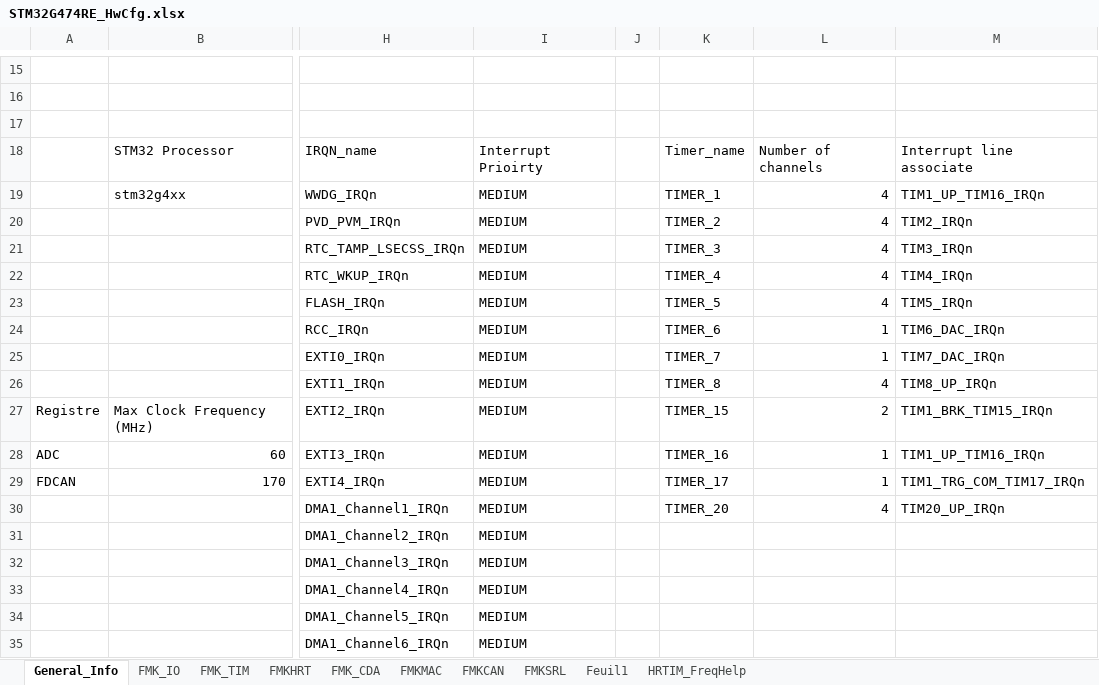
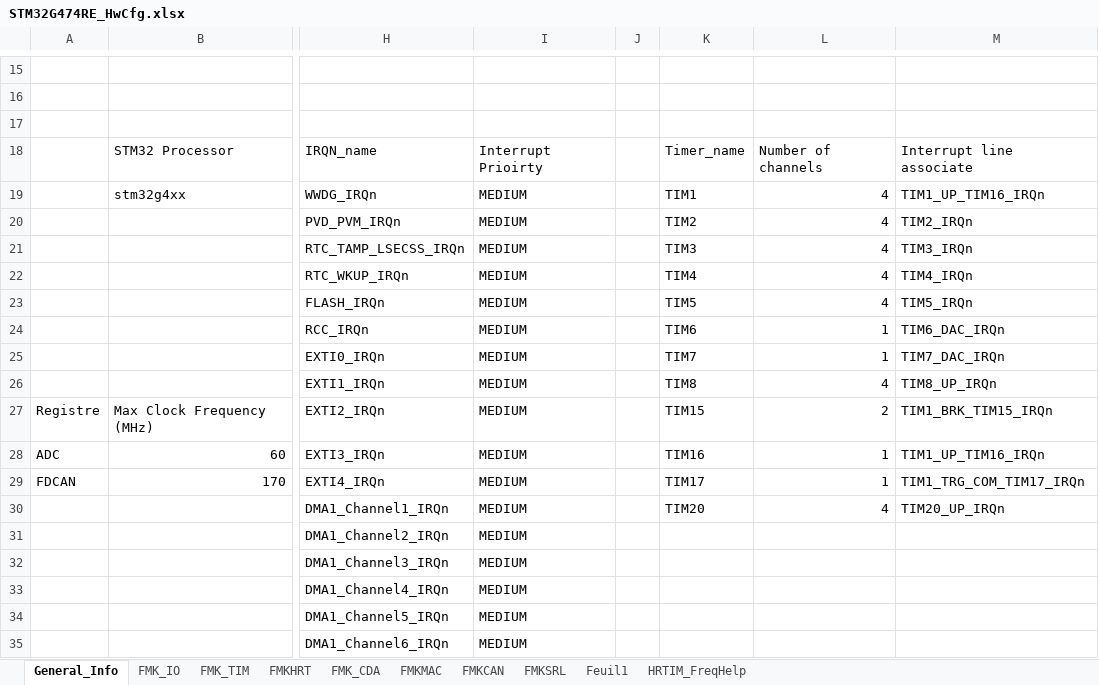
Before and after one commit to mbarbeau0545/ProjectGamma, an Excel workbook: Doc/ConfigPrj/ExcelCfg/STM32G474RE/STM32G474RE_HwCfg.xlsx, sheet General_Info, drawn as a sheet; only a part is shown, gaps mark what is left out; values as stored, in another font and other column widths than the file's, no borders; table styles not drawn; the diff names each change by its address in the sheet, - before the commit and + after, or states it on an @@ line.

```diff
--- a/Doc/ConfigPrj/ExcelCfg/STM32G474RE/STM32G474RE_HwCfg.xlsx (sheet General_Info)
+++ b/Doc/ConfigPrj/ExcelCfg/STM32G474RE/STM32G474RE_HwCfg.xlsx (sheet General_Info)
-K19: TIMER_1
+K19: TIM1
-K20: TIMER_2
+K20: TIM2
-K21: TIMER_3
+K21: TIM3
-K22: TIMER_4
+K22: TIM4
-K23: TIMER_5
+K23: TIM5
-K24: TIMER_6
+K24: TIM6
-K25: TIMER_7
+K25: TIM7
-K26: TIMER_8
+K26: TIM8
-K27: TIMER_15
+K27: TIM15
-K28: TIMER_16
+K28: TIM16
-K29: TIMER_17
+K29: TIM17
-K30: TIMER_20
+K30: TIM20
```
Also changed, not shown: sheet FMK_IO, sheet FMK_TIM, 12 other files.
